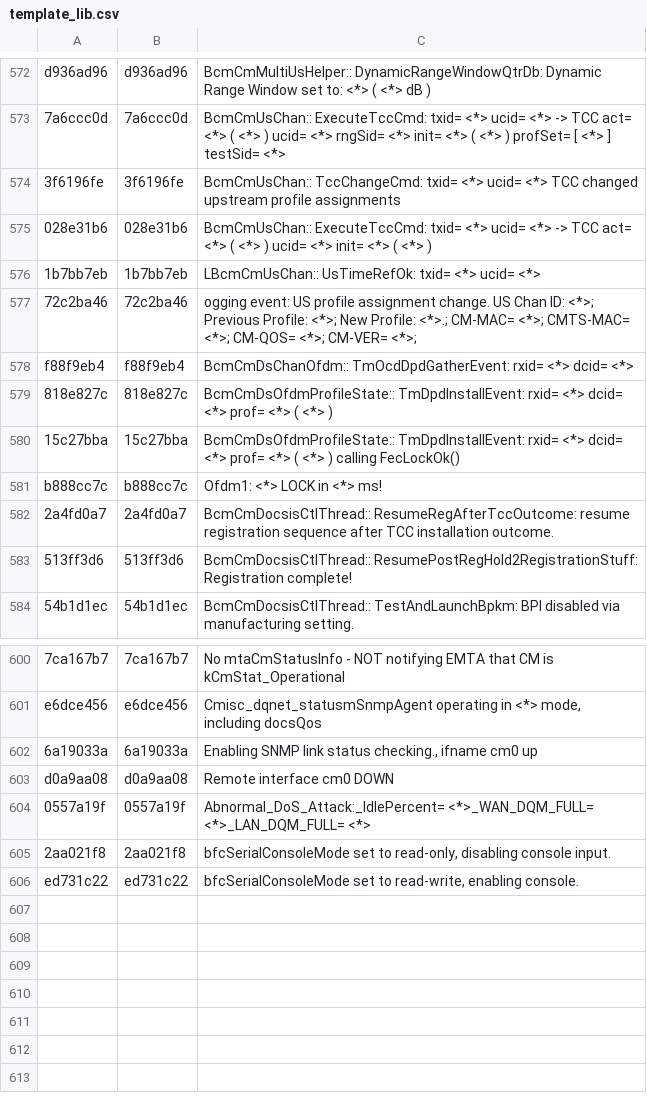
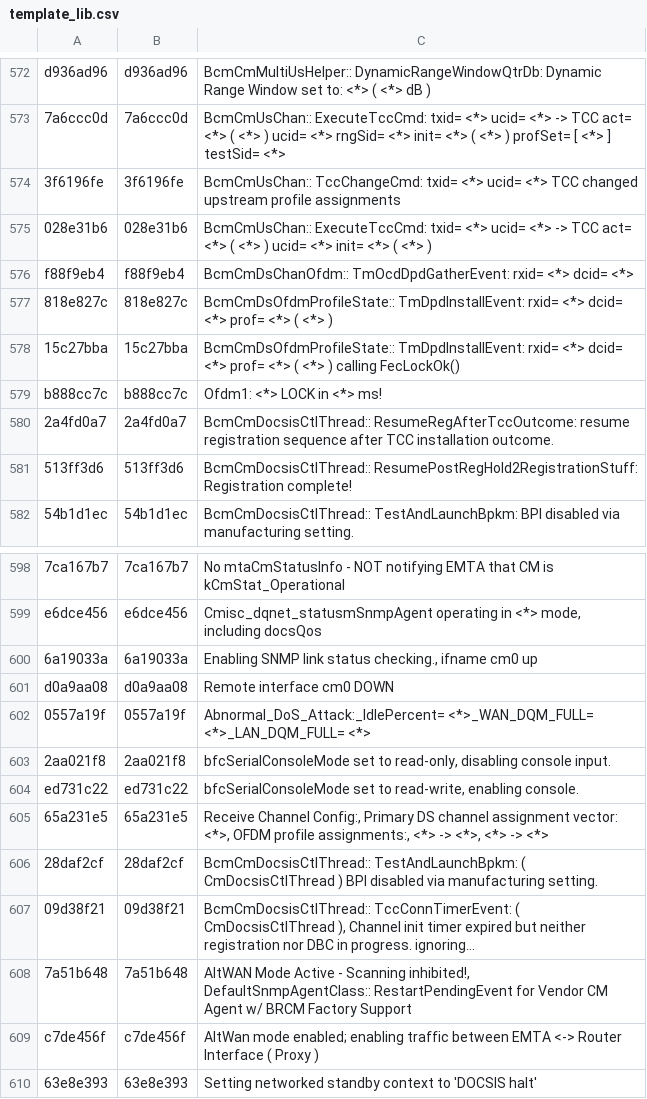
Before and after one commit to hayhan/loganalyzer, a CSV file: results/persist/template_lib.csv, drawn as a sheet; only a part is shown, gaps mark what is left out; removed rows and columns are numbered as before the commit, all else as after; the diff names each change by its address in the sheet, - before the commit and + after, or states it on an @@ line.

Commit message:
update template library from boardfarm advanced test

```diff
--- a/results/persist/template_lib.csv
+++ b/results/persist/template_lib.csv
-row 576: 1b7bb7eb | 1b7bb7eb | LBcmCmUsChan:: UsTimeRefOk: txid= <*> ucid= <*>
-row 577: 72c2ba46 | 72c2ba46 | ogging event: US profile assignment change. US Chan ID: <*>; Previous Profile: <*>; New Profile: <*>.; CM-MAC= <*>; CMTS-MAC= <*>; CM-QOS= <*>; CM-VER= <*>;
+row 605: 65a231e5 | 65a231e5 | Receive Channel Config:, Primary DS channel assignment vector: <*>, OFDM profile assignments:, <*> -> <*>, <*> -> <*>
+row 606: 28daf2cf | 28daf2cf | BcmCmDocsisCtlThread:: TestAndLaunchBpkm: ( CmDocsisCtlThread ) BPI disabled via manufacturing setting.
+row 607: 09d38f21 | 09d38f21 | BcmCmDocsisCtlThread:: TccConnTimerEvent: ( CmDocsisCtlThread ), Channel init timer expired but neither registration nor DBC in progress. ignoring...
+row 608: 7a51b648 | 7a51b648 | AltWAN Mode Active - Scanning inhibited!, DefaultSnmpAgentClass:: RestartPendingEvent for Vendor CM Agent w/ BRCM Factory Support
+row 609: c7de456f | c7de456f | AltWan mode enabled; enabling traffic between EMTA <-> Router Interface ( Proxy )
+row 610: 63e8e393 | 63e8e393 | Setting networked standby context to 'DOCSIS halt'
```
Also changed, not shown: 7 other files.
